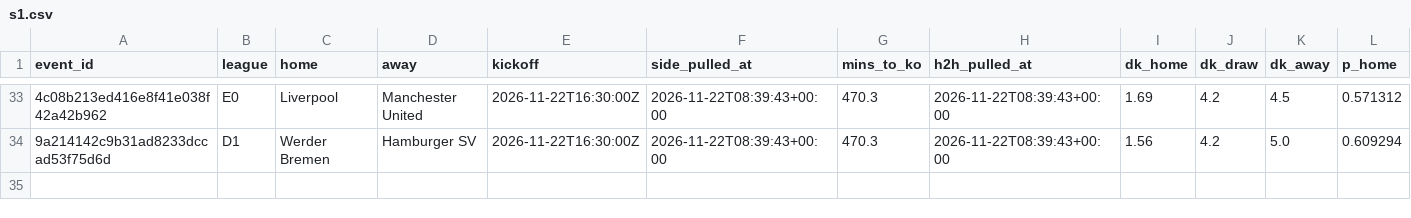
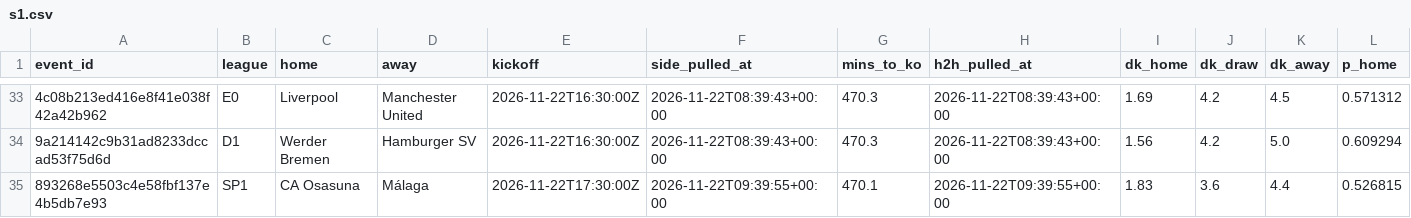
Before and after one commit to alcadiomontes03/match-engine-odds, a CSV file: data/picks/s1.csv, drawn as a sheet; only a part is shown, gaps mark what is left out; rows hold the shown columns only; the diff names each change by its address in the sheet, - before the commit and + after, or states it on an @@ line.

```diff
--- a/data/picks/s1.csv
+++ b/data/picks/s1.csv
+row 35: 893268e5503c4e58fbf137e4b5db7e93 | SP1 | CA Osasuna | Málaga | 2026-11-22T17:30:00Z | 2026-11-22T09:39:55+00:00 | 470.1 | 2026-11-22T09:39:55+00:00 | 1.83 | 3.6 | 4.4 | 0.526815
```
Also changed, not shown: data/odds/quota.csv, data/odds/sharp.csv, 6 other files.
